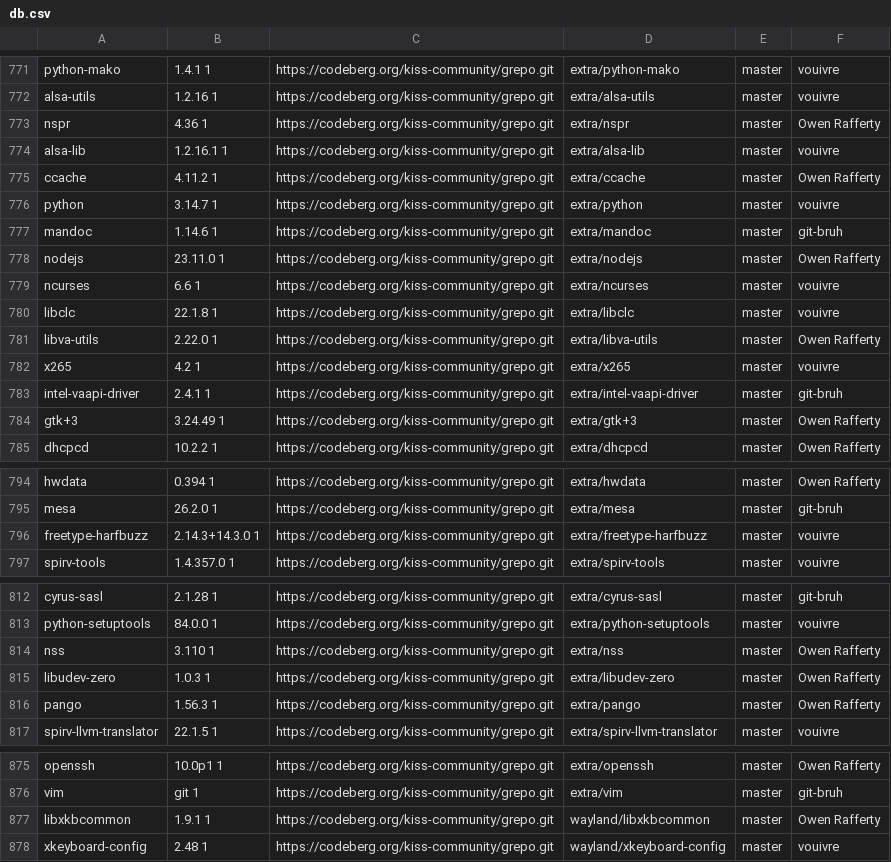
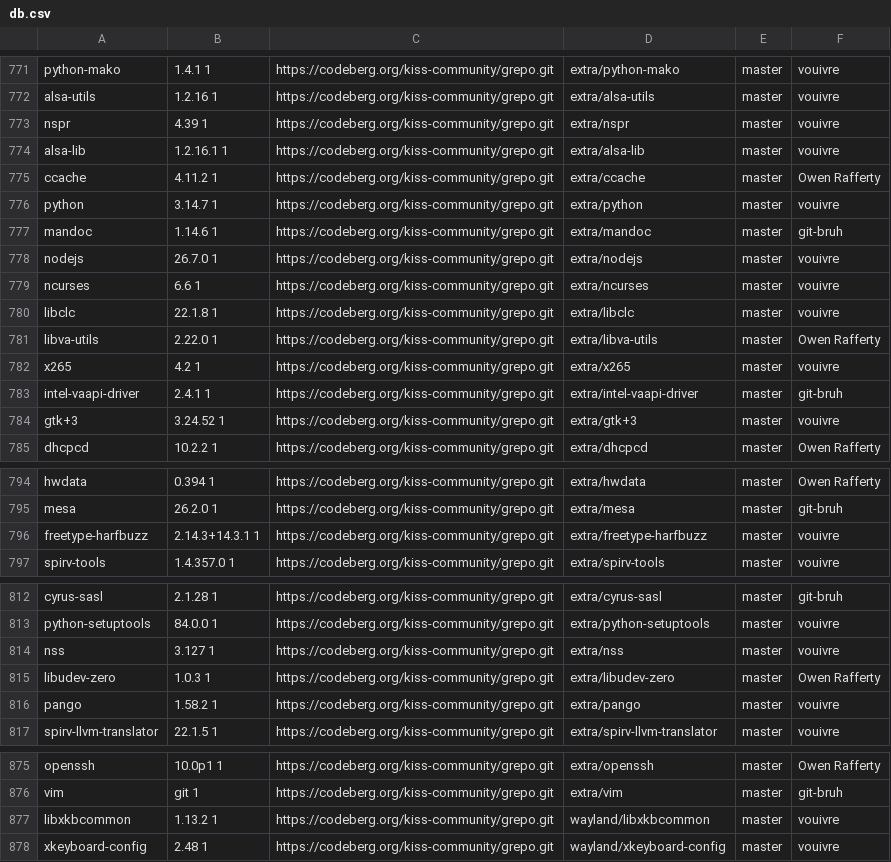
Before and after one commit to aabacchus/kiss-find, a CSV file: db.csv, drawn as a sheet; only a part is shown, gaps mark what is left out.

Commit message:
Deploying to gh-pages from @ aabacchus/kiss-find@210ff17aad4f44fb1c2fdfd192f3a545d276106f 🚀

```diff
--- a/db.csv
+++ b/db.csv
@@ -772,3 +772,3 @@ python-mako,1.4.1 1,https://codeberg.org/kiss-community/grepo.git,extra/python-m
 alsa-utils,1.2.16 1,https://codeberg.org/kiss-community/grepo.git,extra/alsa-utils,master,"vouivre"
-nspr,4.36 1,https://codeberg.org/kiss-community/grepo.git,extra/nspr,master,"Owen Rafferty"
+nspr,4.39 1,https://codeberg.org/kiss-community/grepo.git,extra/nspr,master,"vouivre"
 alsa-lib,1.2.16.1 1,https://codeberg.org/kiss-community/grepo.git,extra/alsa-lib,master,"vouivre"
@@ -777,3 +777,3 @@ python,3.14.7 1,https://codeberg.org/kiss-community/grepo.git,extra/python,maste
 mandoc,1.14.6 1,https://codeberg.org/kiss-community/grepo.git,extra/mandoc,master,"git-bruh"
-nodejs,23.11.0 1,https://codeberg.org/kiss-community/grepo.git,extra/nodejs,master,"Owen Rafferty"
+nodejs,26.7.0 1,https://codeberg.org/kiss-community/grepo.git,extra/nodejs,master,"vouivre"
 ncurses,6.6 1,https://codeberg.org/kiss-community/grepo.git,extra/ncurses,master,"vouivre"
@@ -783,3 +783,3 @@ x265,4.2 1,https://codeberg.org/kiss-community/grepo.git,extra/x265,master,"voui
 intel-vaapi-driver,2.4.1 1,https://codeberg.org/kiss-community/grepo.git,extra/intel-vaapi-driver,master,"git-bruh"
-gtk+3,3.24.49 1,https://codeberg.org/kiss-community/grepo.git,extra/gtk+3,master,"Owen Rafferty"
+gtk+3,3.24.52 1,https://codeberg.org/kiss-community/grepo.git,extra/gtk+3,master,"vouivre"
 dhcpcd,10.2.2 1,https://codeberg.org/kiss-community/grepo.git,extra/dhcpcd,master,"Owen Rafferty"
@@ -795,3 +795,3 @@ hwdata,0.394 1,https://codeberg.org/kiss-community/grepo.git,extra/hwdata,master
 mesa,26.2.0 1,https://codeberg.org/kiss-community/grepo.git,extra/mesa,master,"git-bruh"
-freetype-harfbuzz,2.14.3+14.3.0 1,https://codeberg.org/kiss-community/grepo.git,extra/freetype-harfbuzz,master,"vouivre"
+freetype-harfbuzz,2.14.3+14.3.1 1,https://codeberg.org/kiss-community/grepo.git,extra/freetype-harfbuzz,master,"vouivre"
 spirv-tools,1.4.357.0 1,https://codeberg.org/kiss-community/grepo.git,extra/spirv-tools,master,"vouivre"
@@ -813,5 +813,5 @@ cyrus-sasl,2.1.28 1,https://codeberg.org/kiss-community/grepo.git,extra/cyrus-sa
 python-setuptools,84.0.0 1,https://codeberg.org/kiss-community/grepo.git,extra/python-setuptools,master,"vouivre"
-nss,3.110 1,https://codeberg.org/kiss-community/grepo.git,extra/nss,master,"Owen Rafferty"
+nss,3.127 1,https://codeberg.org/kiss-community/grepo.git,extra/nss,master,"vouivre"
 libudev-zero,1.0.3 1,https://codeberg.org/kiss-community/grepo.git,extra/libudev-zero,master,"Owen Rafferty"
-pango,1.56.3 1,https://codeberg.org/kiss-community/grepo.git,extra/pango,master,"Owen Rafferty"
+pango,1.58.2 1,https://codeberg.org/kiss-community/grepo.git,extra/pango,master,"vouivre"
 spirv-llvm-translator,22.1.5 1,https://codeberg.org/kiss-community/grepo.git,extra/spirv-llvm-translator,master,"vouivre"
@@ -876,3 +876,3 @@ openssh,10.0p1 1,https://codeberg.org/kiss-community/grepo.git,extra/openssh,mas
 vim,git 1,https://codeberg.org/kiss-community/grepo.git,extra/vim,master,"git-bruh"
-libxkbcommon,1.9.1 1,https://codeberg.org/kiss-community/grepo.git,wayland/libxkbcommon,master,"Owen Rafferty"
+libxkbcommon,1.13.2 1,https://codeberg.org/kiss-community/grepo.git,wayland/libxkbcommon,master,"vouivre"
 xkeyboard-config,2.48 1,https://codeberg.org/kiss-community/grepo.git,wayland/xkeyboard-config,master,"vouivre"
```
